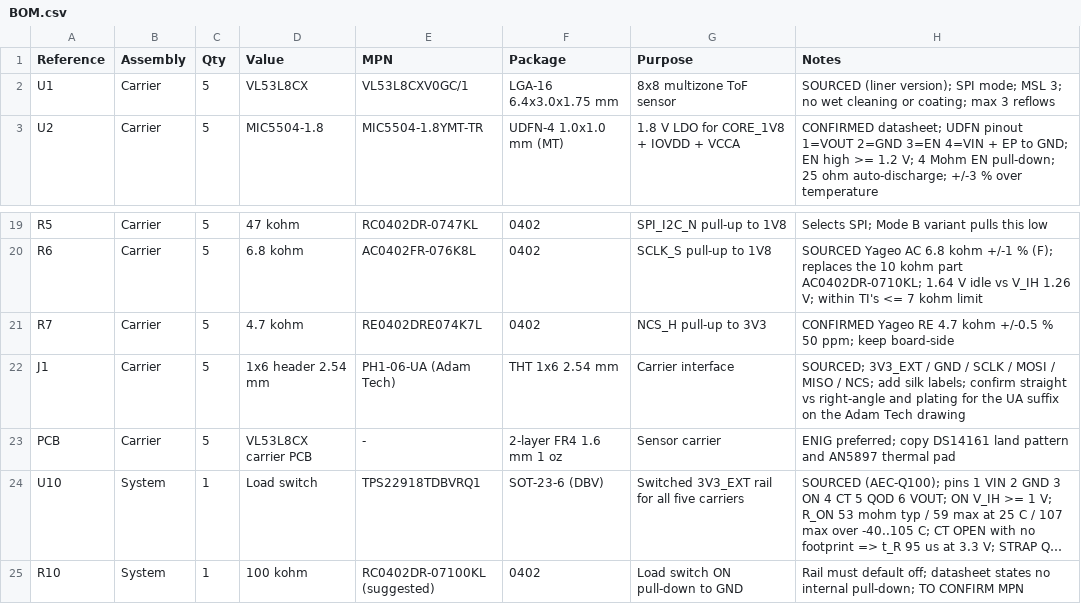
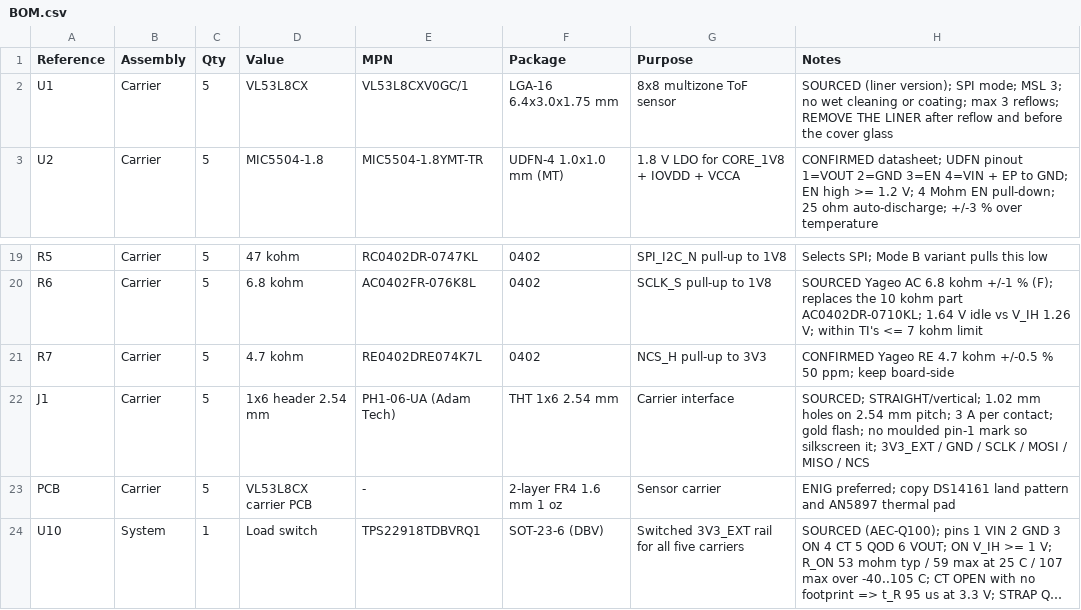
Before and after one commit to sabinM1/VL53L8CX-carrier, a CSV file: pcb design/BOM.csv, drawn as a sheet; only a part is shown, gaps mark what is left out; the shorter side is filled out with more unchanged rows; long unchanged cells end in ….

Commit message:
Close the last pre-layout document checks
Three independent checks passed: U3 RSV pinout matches TI Figure 4-3, the PH1-06-UA is a straight 1.02 mm-hole header with 3 A contacts and no moulded pin-1 mark, and V0GC/1 carries a liner that must come off after reflow. Record the J1 footprint, the pin-1 silkscreen requirement and the liner step.

```diff
--- a/pcb design/BOM.csv
+++ b/pcb design/BOM.csv
@@ -1,3 +1,3 @@
 Reference,Assembly,Qty,Value,MPN,Package,Purpose,Notes
-U1,Carrier,5,VL53L8CX,VL53L8CXV0GC/1,LGA-16 6.4x3.0x1.75 mm,8x8 multizone ToF sensor,SOURCED (liner version); SPI mode; MSL 3; no wet cleaning or coating; max 3 reflows
+U1,Carrier,5,VL53L8CX,VL53L8CXV0GC/1,LGA-16 6.4x3.0x1.75 mm,8x8 multizone ToF sensor,SOURCED (liner version); SPI mode; MSL 3; no wet cleaning or coating; max 3 reflows; REMOVE THE LINER after reflow and before the cover glass
 U2,Carrier,5,MIC5504-1.8,MIC5504-1.8YMT-TR,UDFN-4 1.0x1.0 mm (MT),1.8 V LDO for CORE_1V8 + IOVDD + VCCA,CONFIRMED datasheet; UDFN pinout 1=VOUT 2=GND 3=EN 4=VIN + EP to GND; EN high >= 1.2 V; 4 Mohm EN pull-down; 25 ohm auto-discharge; +/-3 % over temperature
@@ -21,3 +21,3 @@ R6,Carrier,5,6.8 kohm,AC0402FR-076K8L,0402,SCLK_S pull-up to 1V8,SOURCED Yageo A
 R7,Carrier,5,4.7 kohm,RE0402DRE074K7L,0402,NCS_H pull-up to 3V3,CONFIRMED Yageo RE 4.7 kohm +/-0.5 % 50 ppm; keep board-side
-J1,Carrier,5,1x6 header 2.54 mm,PH1-06-UA (Adam Tech),THT 1x6 2.54 mm,Carrier interface,SOURCED; 3V3_EXT / GND / SCLK / MOSI / MISO / NCS; add silk labels; confirm straight vs right-angle and plating for the UA suffix on the Adam Tech drawing
+J1,Carrier,5,1x6 header 2.54 mm,PH1-06-UA (Adam Tech),THT 1x6 2.54 mm,Carrier interface,SOURCED; STRAIGHT/vertical; 1.02 mm holes on 2.54 mm pitch; 3 A per contact; gold flash; no moulded pin-1 mark so silkscreen it; 3V3_EXT / GND / SCLK / MOSI / MISO / NCS
 PCB,Carrier,5,VL53L8CX carrier PCB,-,2-layer FR4 1.6 mm 1 oz,Sensor carrier,ENIG preferred; copy DS14161 land pattern and AN5897 thermal pad
```
Also changed, not shown: 3 other files.
